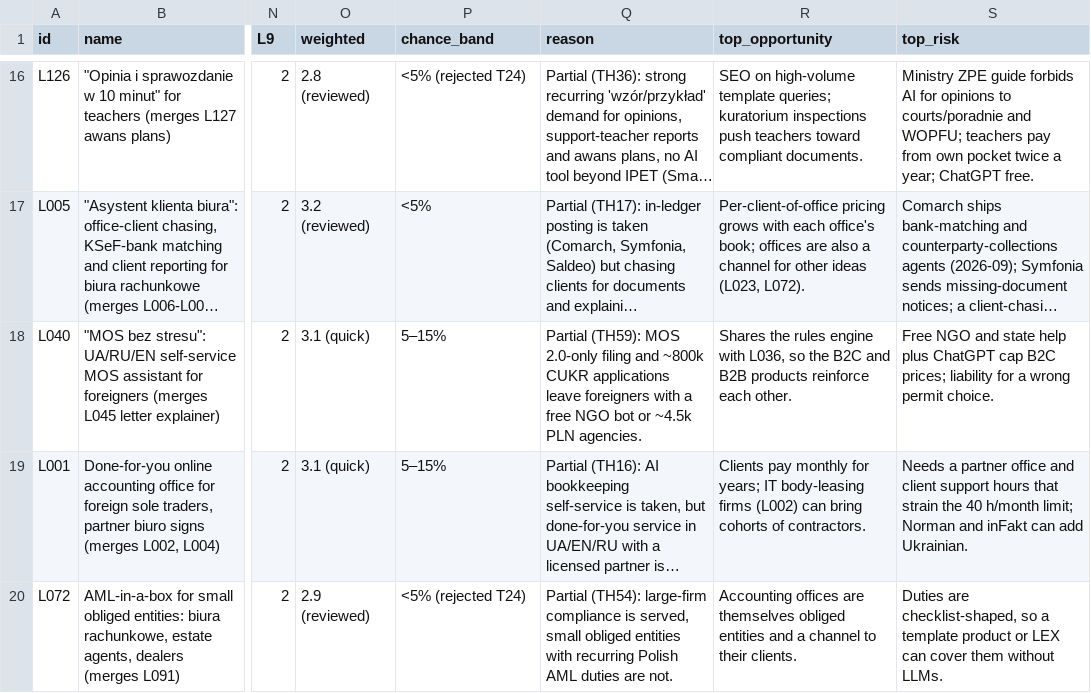
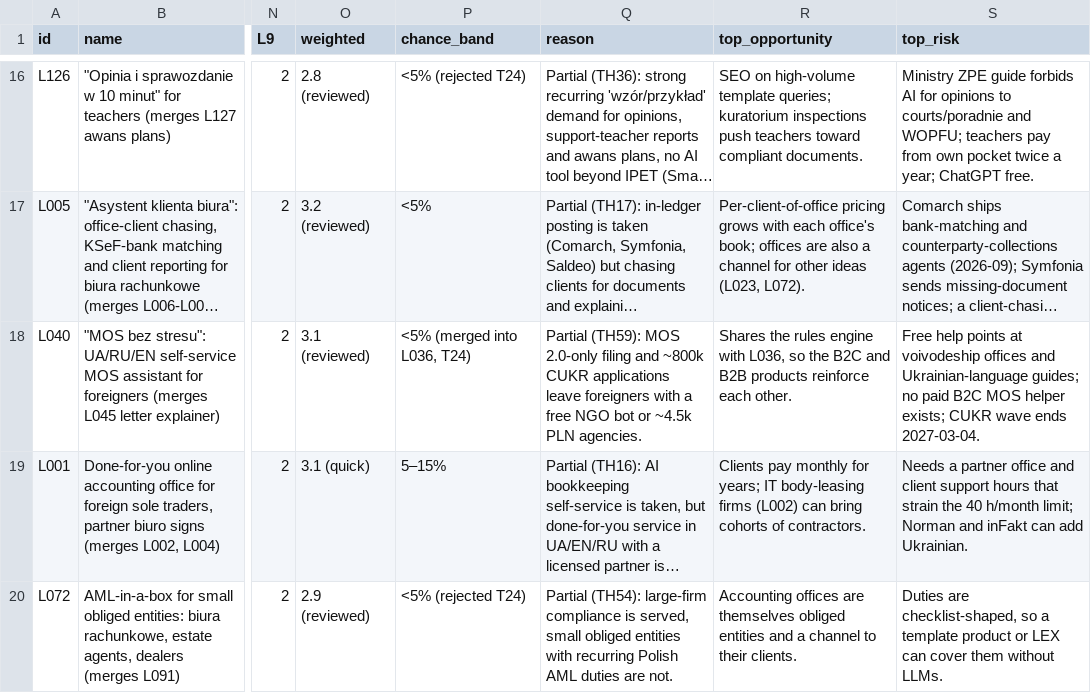
Before and after one commit to thobho/automated, a CSV file: projects/idea-generator/phase2/ideas/shortlist.csv, drawn as a sheet; only a part is shown, gaps mark what is left out; long unchanged cells end in …; the diff names each change by its address in the sheet, - before the commit and + after, or states it on an @@ line.

Commit message:
idea-generator: phase2 T24 review 017

```diff
--- a/projects/idea-generator/phase2/ideas/shortlist.csv
+++ b/projects/idea-generator/phase2/ideas/shortlist.csv
-O18 (weighted): 3.1 (quick)
+O18 (weighted): 3.1 (reviewed)
-P18 (chance_band): 5–15%
+P18 (chance_band): <5% (merged into L036, T24)
-S18 (top_risk): Free NGO and state help plus ChatGPT cap B2C prices; liability for a wrong permit choice.
+S18 (top_risk): Free help points at voivodeship offices and Ukrainian-language guides; no paid B2C MOS helper exists; CUKR wave ends 2027-03-04.
```
Also changed, not shown: 4 other files.
